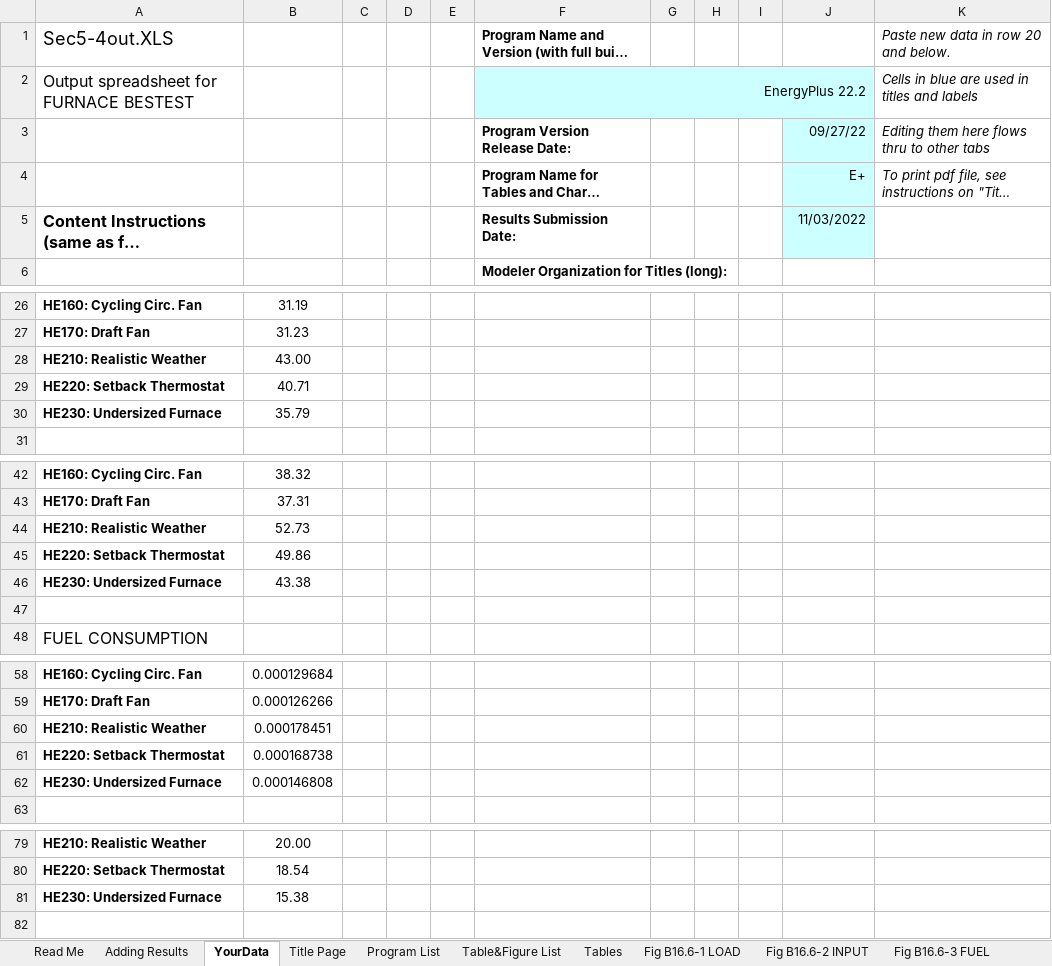
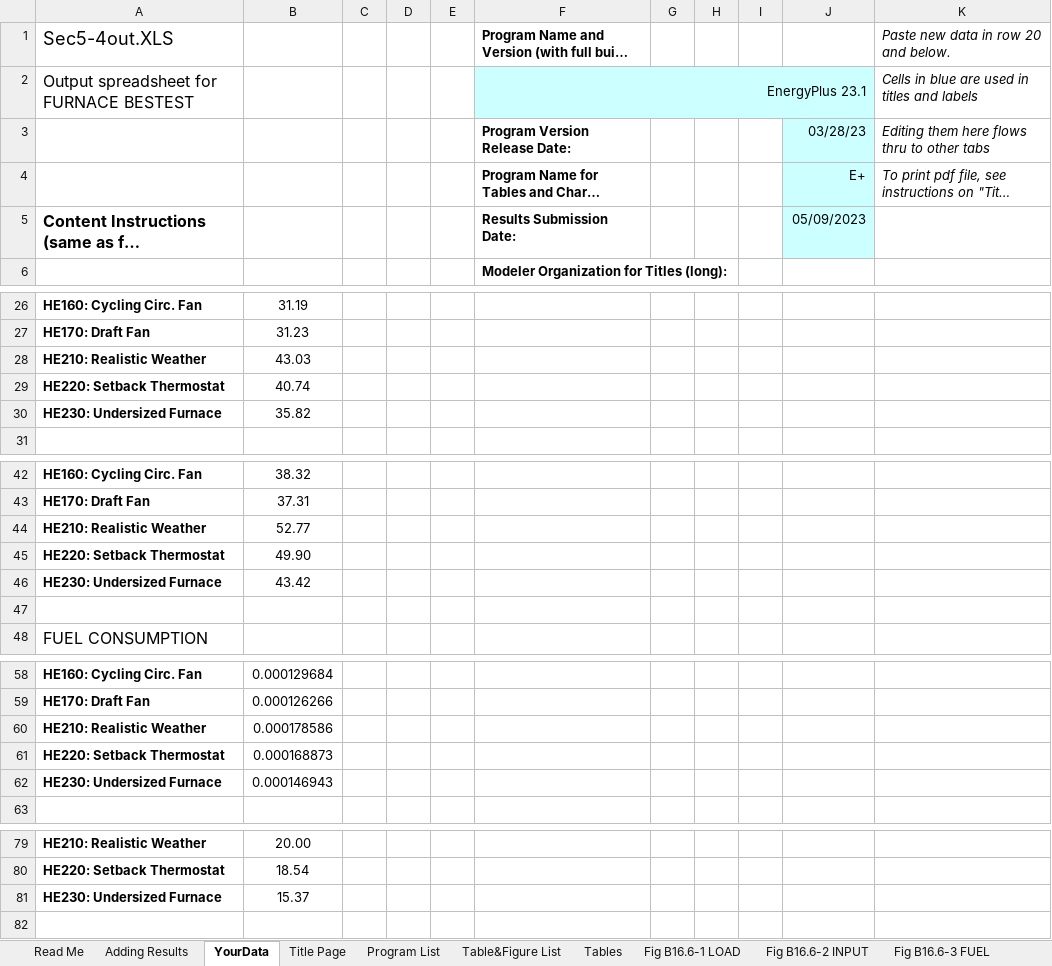
Before and after one commit to NREL/BESTEST-GSR, an Excel workbook: results/RESULTS5-4.xlsx, sheet YourData, drawn as a sheet; only a part is shown, gaps mark what is left out; long unchanged cells end in …; values as stored, in another font and other column widths than the file's, no borders; the diff names each change by its address in the sheet, - before the commit and + after, or states it on an @@ line.

```diff
--- a/results/RESULTS5-4.xlsx (sheet YourData)
+++ b/results/RESULTS5-4.xlsx (sheet YourData)
-F2: EnergyPlus 22.2
+F2: EnergyPlus 23.1
-J3: 09/27/22
+J3: 03/28/23
-J5: 11/03/2022
+J5: 05/09/2023
-B28: 43.00
+B28: 43.03
-B29: 40.71
+B29: 40.74
-B30: 35.79
+B30: 35.82
-B44: 52.73
+B44: 52.77
-B45: 49.86
+B45: 49.90
-B46: 43.38
+B46: 43.42
-B60: 0.000178451
+B60: 0.000178586
-B61: 0.000168738
+B61: 0.000168873
-B62: 0.000146808
+B62: 0.000146943
-B81: 15.38
+B81: 15.37
```
Also changed, not shown: results/RESULTS5-3A.xlsx, results/RESULTS5-3A_OS.xlsx, 11 other files.
